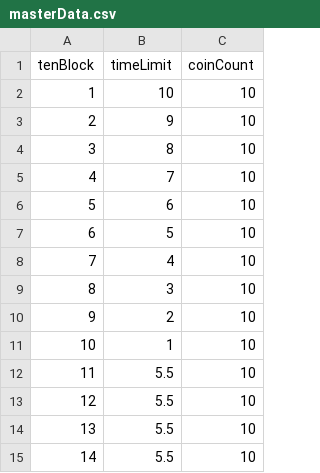
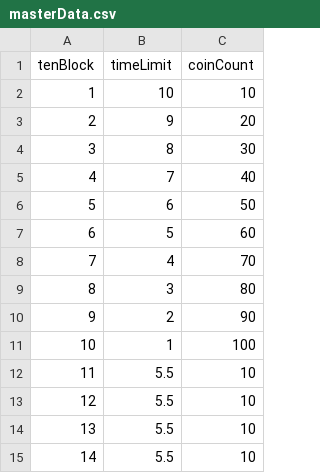
Before and after one commit to kuronekoieko/drag-n-merge, a CSV file: Assets/MyAssets/ResouceFiles/TextAssets/masterData.csv, drawn as a sheet; only a part is shown.

```diff
--- a/Assets/MyAssets/ResouceFiles/TextAssets/masterData.csv
+++ b/Assets/MyAssets/ResouceFiles/TextAssets/masterData.csv
@@ -2,11 +2,11 @@ tenBlock,timeLimit,coinCount
 1,10,10
-2,9,10
-3,8,10
-4,7,10
-5,6,10
-6,5,10
-7,4,10
-8,3,10
-9,2,10
-10,1,10
+2,9,20
+3,8,30
+4,7,40
+5,6,50
+6,5,60
+7,4,70
+8,3,80
+9,2,90
+10,1,100
 11,5.5,10
```
Also changed, not shown: 1 other file.
